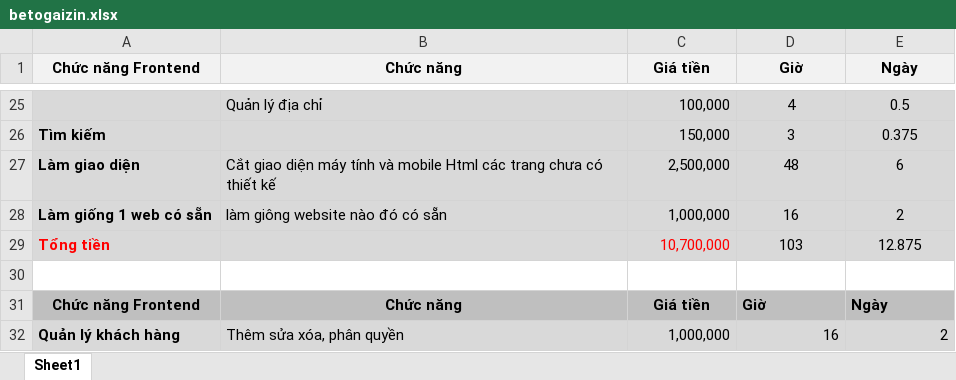
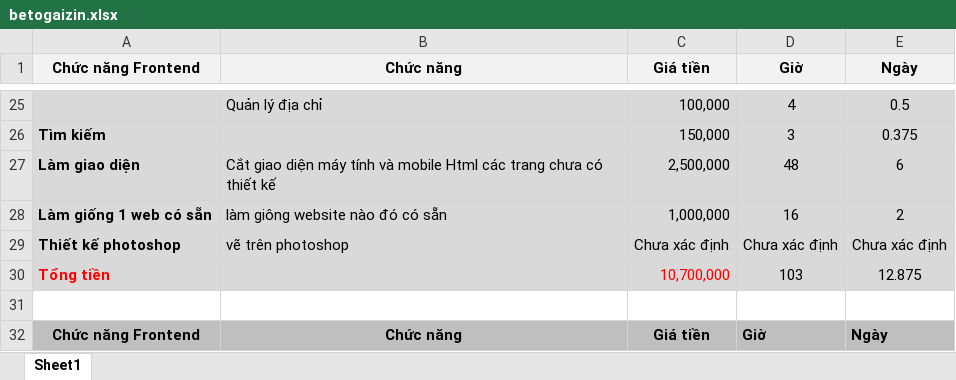
Before and after one commit to ngocan01676/muahang-backup300122, an Excel workbook: betogaizin.xlsx, sheet Sheet1, drawn as a sheet; only a part is shown, gaps mark what is left out; the shorter side is filled out with more unchanged rows; values as stored, in another font and other column widths than the file's, no borders; the diff names each change by its address in the sheet, - before the commit and + after, or states it on an @@ line.

```diff
--- a/betogaizin.xlsx (sheet Sheet1)
+++ b/betogaizin.xlsx (sheet Sheet1)
+row 29: Thiết kế photoshop | vẽ trên photoshop | Chưa xác định | Chưa xác định | Chưa xác định
```
